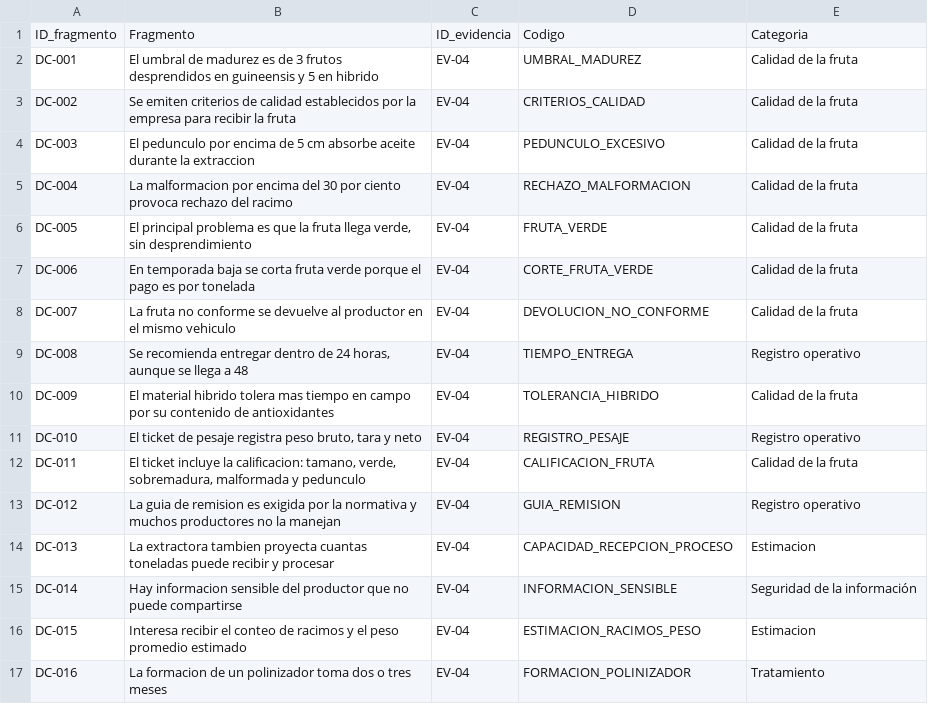
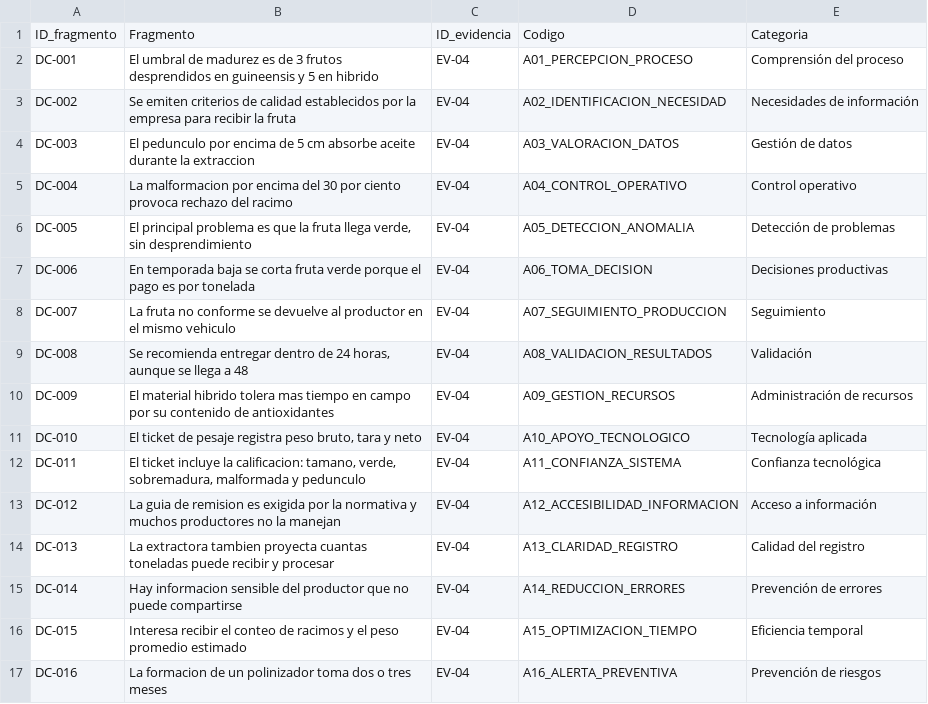
Before and after one commit to AlanNVR/SIMPA_ISR401, a CSV file: 10_Autoria/doble_codificacion/codificacion_allan.csv, drawn as a sheet; only a part is shown; the diff covers the shown part only.

Commit message:
feat(AUT-07): codificacion independiente de Allan corregida (formato) y resultado real del acuerdo (Kappa insignificante, explicado)

```diff
--- a/10_Autoria/doble_codificacion/codificacion_allan.csv
+++ b/10_Autoria/doble_codificacion/codificacion_allan.csv
@@ -1,17 +1,17 @@
 ID_fragmento;Fragmento;ID_evidencia;Codigo;Categoria
-DC-001;El umbral de madurez es de 3 frutos desprendidos en guineensis y 5 en hibrido;EV-04;UMBRAL_MADUREZ;Calidad de la fruta
-DC-002;Se emiten criterios de calidad establecidos por la empresa para recibir la fruta;EV-04;CRITERIOS_CALIDAD;Calidad de la fruta
-DC-003;El pedunculo por encima de 5 cm absorbe aceite durante la extraccion;EV-04;PEDUNCULO_EXCESIVO;Calidad de la fruta
-DC-004;La malformacion por encima del 30 por ciento provoca rechazo del racimo;EV-04;RECHAZO_MALFORMACION;Calidad de la fruta
-DC-005;El principal problema es que la fruta llega verde, sin desprendimiento;EV-04;FRUTA_VERDE;Calidad de la fruta
-DC-006;En temporada baja se corta fruta verde porque el pago es por tonelada;EV-04;CORTE_FRUTA_VERDE;Calidad de la fruta
-DC-007;La fruta no conforme se devuelve al productor en el mismo vehiculo;EV-04;DEVOLUCION_NO_CONFORME;Calidad de la fruta
-DC-008;Se recomienda entregar dentro de 24 horas, aunque se llega a 48;EV-04;TIEMPO_ENTREGA;Registro operativo
-DC-009;El material hibrido tolera mas tiempo en campo por su contenido de antioxidantes;EV-04;TOLERANCIA_HIBRIDO;Calidad de la fruta
-DC-010;El ticket de pesaje registra peso bruto, tara y neto;EV-04;REGISTRO_PESAJE;Registro operativo
-DC-011;El ticket incluye la calificacion: tamano, verde, sobremadura, malformada y pedunculo;EV-04;CALIFICACION_FRUTA;Calidad de la fruta
-DC-012;La guia de remision es exigida por la normativa y muchos productores no la manejan;EV-04;GUIA_REMISION;Registro operativo
-DC-013;La extractora tambien proyecta cuantas toneladas puede recibir y procesar;EV-04;CAPACIDAD_RECEPCION_PROCESO;Estimacion
-DC-014;Hay informacion sensible del productor que no puede compartirse;EV-04;INFORMACION_SENSIBLE;Seguridad de la información
-DC-015;Interesa recibir el conteo de racimos y el peso promedio estimado;EV-04;ESTIMACION_RACIMOS_PESO;Estimacion
-DC-016;La formacion de un polinizador toma dos o tres meses;EV-04;FORMACION_POLINIZADOR;Tratamiento
+DC-001;El umbral de madurez es de 3 frutos desprendidos en guineensis y 5 en hibrido;EV-04;A01_PERCEPCION_PROCESO;Comprensión del proceso
+DC-002;Se emiten criterios de calidad establecidos por la empresa para recibir la fruta;EV-04;A02_IDENTIFICACION_NECESIDAD;Necesidades de información
+DC-003;El pedunculo por encima de 5 cm absorbe aceite durante la extraccion;EV-04;A03_VALORACION_DATOS;Gestión de datos
+DC-004;La malformacion por encima del 30 por ciento provoca rechazo del racimo;EV-04;A04_CONTROL_OPERATIVO;Control operativo
+DC-005;El principal problema es que la fruta llega verde, sin desprendimiento;EV-04;A05_DETECCION_ANOMALIA;Detección de problemas
+DC-006;En temporada baja se corta fruta verde porque el pago es por tonelada;EV-04;A06_TOMA_DECISION;Decisiones productivas
+DC-007;La fruta no conforme se devuelve al productor en el mismo vehiculo;EV-04;A07_SEGUIMIENTO_PRODUCCION;Seguimiento
+DC-008;Se recomienda entregar dentro de 24 horas, aunque se llega a 48;EV-04;A08_VALIDACION_RESULTADOS;Validación
+DC-009;El material hibrido tolera mas tiempo en campo por su contenido de antioxidantes;EV-04;A09_GESTION_RECURSOS;Administración de recursos
+DC-010;El ticket de pesaje registra peso bruto, tara y neto;EV-04;A10_APOYO_TECNOLOGICO;Tecnología aplicada
+DC-011;El ticket incluye la calificacion: tamano, verde, sobremadura, malformada y pedunculo;EV-04;A11_CONFIANZA_SISTEMA;Confianza tecnológica
+DC-012;La guia de remision es exigida por la normativa y muchos productores no la manejan;EV-04;A12_ACCESIBILIDAD_INFORMACION;Acceso a información
+DC-013;La extractora tambien proyecta cuantas toneladas puede recibir y procesar;EV-04;A13_CLARIDAD_REGISTRO;Calidad del registro
+DC-014;Hay informacion sensible del productor que no puede compartirse;EV-04;A14_REDUCCION_ERRORES;Prevención de errores
+DC-015;Interesa recibir el conteo de racimos y el peso promedio estimado;EV-04;A15_OPTIMIZACION_TIEMPO;Eficiencia temporal
+DC-016;La formacion de un polinizador toma dos o tres meses;EV-04;A16_ALERTA_PREVENTIVA;Prevención de riesgos
```
Also changed, not shown: 46 edited cells elsewhere in this file, 2 other files.
